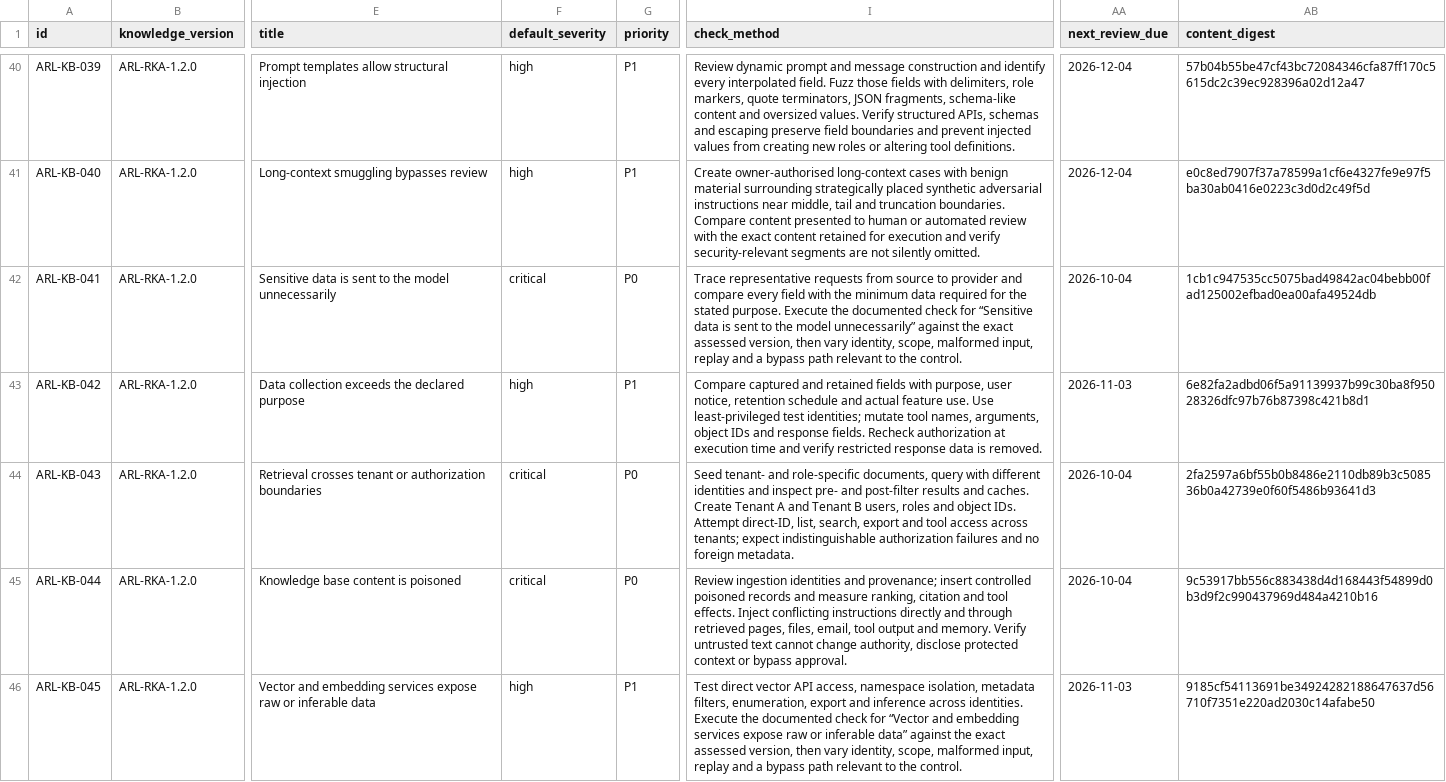
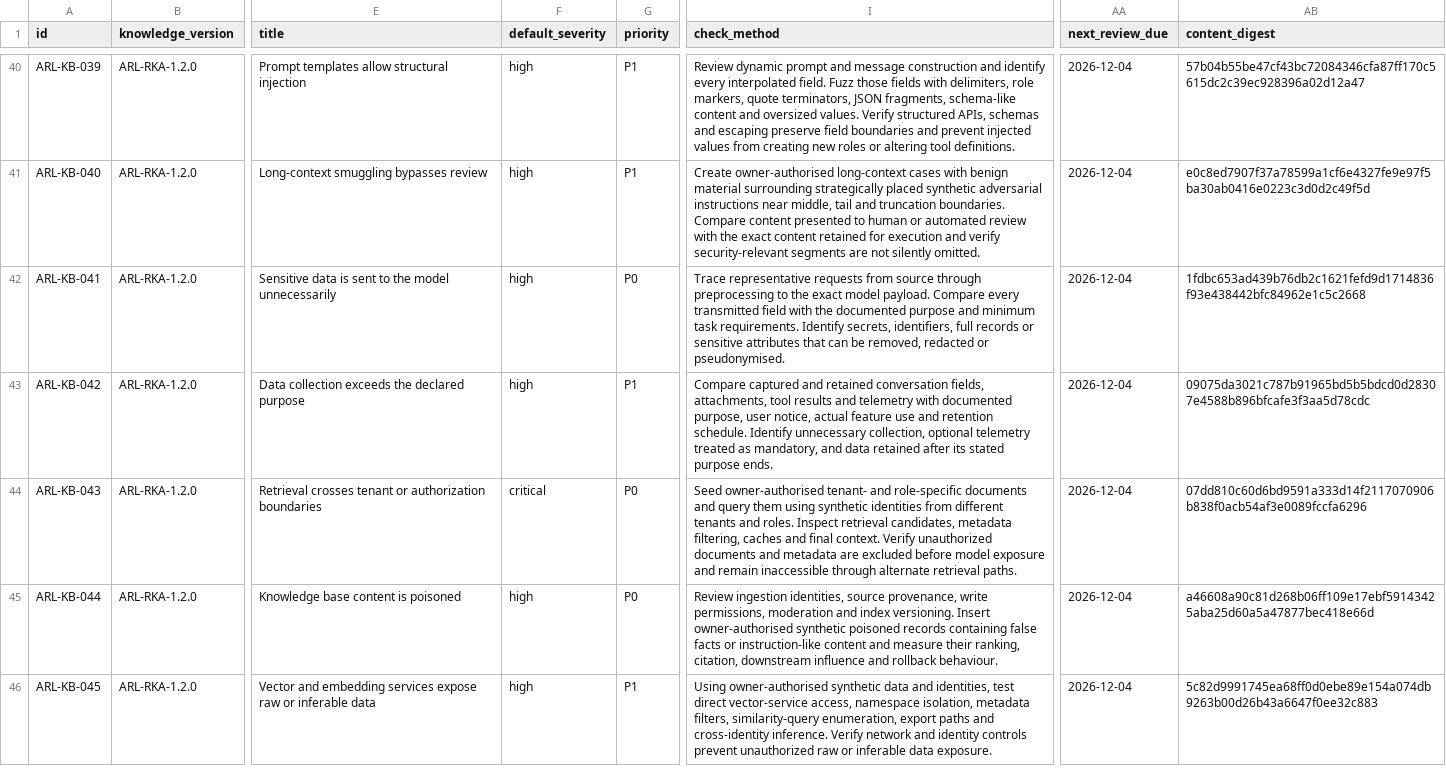
Before and after one commit to emprex/agent-risk-layer, a CSV file: risk-knowledge/risk-knowledge-v1.csv, drawn as a sheet; only a part is shown, gaps mark what is left out; the diff covers the shown part only; the diff names each change by its address in the sheet, - before the commit and + after, or states it on an @@ line.

Commit message:
risk-knowledge: correct ARL-KB-041 through ARL-KB-050 semantics

```diff
--- a/risk-knowledge/risk-knowledge-v1.csv
+++ b/risk-knowledge/risk-knowledge-v1.csv
-F42 (default_severity): critical
+F42 (default_severity): high
-I42 (check_method): …from source to provider and compare every field with the minimum data required for the stated purpose. Execute the documented check for “Sensitive data is sent to the model unnecessarily” against the exact assessed version, then vary identity, scope, malformed input, replay and a bypass path relevant to the control.
+I42 (check_method): …from source through preprocessing to the exact model payload. Compare every transmitted field with the documented purpose and minimum task requirements. Identify secrets, identifiers, full records or sensitive attributes that can be removed, redacted or pseudonymised.
-AA42 (next_review_due): 2026-10-04
+AA42 (next_review_due): 2026-12-04
-AB42 (content_digest): 1cb1c947535cc5075bad49842ac04bebb00fad125002efbad0ea00afa49524db
+AB42 (content_digest): 1fdbc653ad439b76db2c1621fefd9d1714836f93e438442bfc84962e1c5c2668
-I43 (check_method): …and retained fields with purpose, user notice, retention schedule and actual feature use. Use least-privileged test identities; mutate tool names, arguments, object IDs and response fields. Recheck authorization at execution time and verify restricted response data is removed.
+I43 (check_method): …and retained conversation fields, attachments, tool results and telemetry with documented purpose, user notice, actual feature use and retention schedule. Identify unnecessary collection, optional telemetry treated as mandatory, and data retained after its stated purpose ends.
-AA43 (next_review_due): 2026-11-03
+AA43 (next_review_due): 2026-12-04
-AB43 (content_digest): 6e82fa2adbd06f5a91139937b99c30ba8f95028326dfc97b76b87398c421b8d1
+AB43 (content_digest): 09075da3021c787b91965bd5b5bdcd0d28307e4588b896bfcafe3f3aa5d78cdc
-I44 (check_method): Seed tenant- and role-specific documents, query with different identities and inspect pre- and post-filter results and caches. Create Tenant A and Tenant B users, roles and object IDs. Attempt direct-ID, list, search, export and tool access across tenants; expect indistinguishable authorization failures and no foreign metadata.
+I44 (check_method): Seed owner-authorised tenant- and role-specific documents and query them using synthetic identities from different tenants and roles. Inspect retrieval candidates, metadata filtering, caches and final context. Verify unauthorized documents and metadata are excluded before model exposure and remain inaccessible through alternate retrieval paths.
-AA44:AA45 (next_review_due): 2026-10-04
+AA44:AA45 (next_review_due): 2026-12-04
-AB44 (content_digest): 2fa2597a6bf55b0b8486e2110db89b3c508536b0a42739e0f60f5486b93641d3
+AB44 (content_digest): 07dd810c60d6bd9591a333d14f2117070906b838f0acb54af3e0089fccfa6296
-F45 (default_severity): critical
+F45 (default_severity): high
-I45 (check_method): Review ingestion identities and provenance; insert controlled poisoned records and measure ranking, citation and tool effects. Inject conflicting instructions directly and through retrieved pages, files, email, tool output and memory. Verify untrusted text cannot change authority, disclose protected context or bypass approval.
+I45 (check_method): Review ingestion identities, source provenance, write permissions, moderation and index versioning. Insert owner-authorised synthetic poisoned records containing false facts or instruction-like content and measure their ranking, citation, downstream influence and rollback behaviour.
-AB45 (content_digest): 9c53917bb556c883438d4d168443f54899d0b3d9f2c990437969d484a4210b16
+AB45 (content_digest): a46608a90c81d268b06ff109e17ebf59143425aba25d60a5a47877bec418e66d
-I46 (check_method): Test direct vector API access, namespace isolation, metadata filters, enumeration, export and inference across identities. Execute the documented check for “Vector and embedding services expose raw or inferable data” against the exact assessed version, then vary identity, scope, malformed input, replay and a bypass path relevant to the control.
+I46 (check_method): Using owner-authorised synthetic data and identities, test direct vector-service access, namespace isolation, metadata filters, similarity-query enumeration, export paths and cross-identity inference. Verify network and identity controls prevent unauthorized raw or inferable data exposure.
-AA46 (next_review_due): 2026-11-03
+AA46 (next_review_due): 2026-12-04
-AB46 (content_digest): 9185cf54113691be34924282188647637d56710f7351e220ad2030c14afabe50
+AB46 (content_digest): 5c82d9991745ea68ff0d0ebe89e154a074db9263b00d26b43a6647f0ee32c883
```
Also changed, not shown: 17 edited cells elsewhere in this file, 4 other files.
